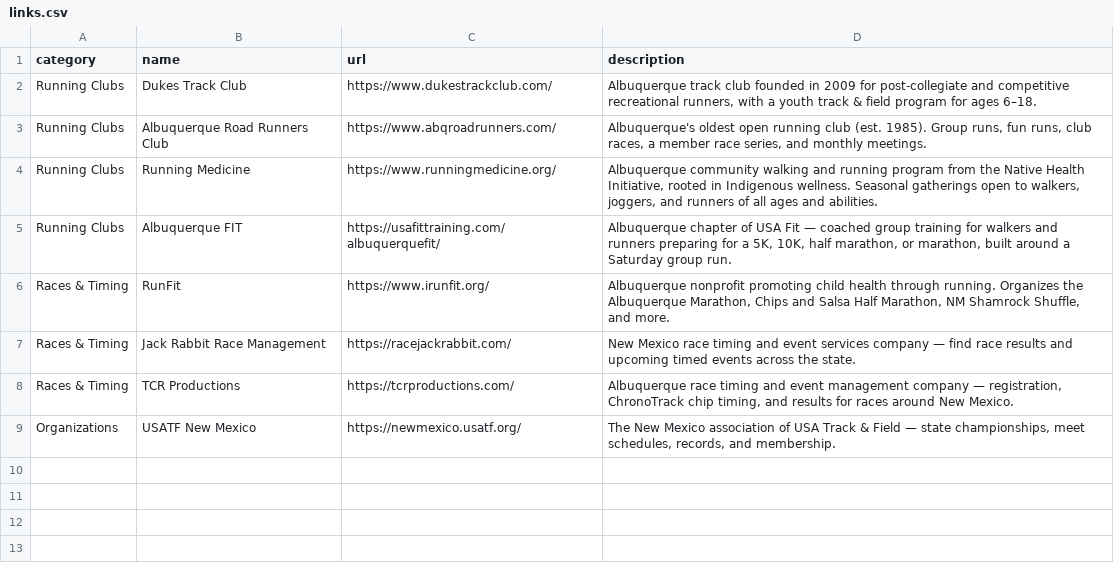
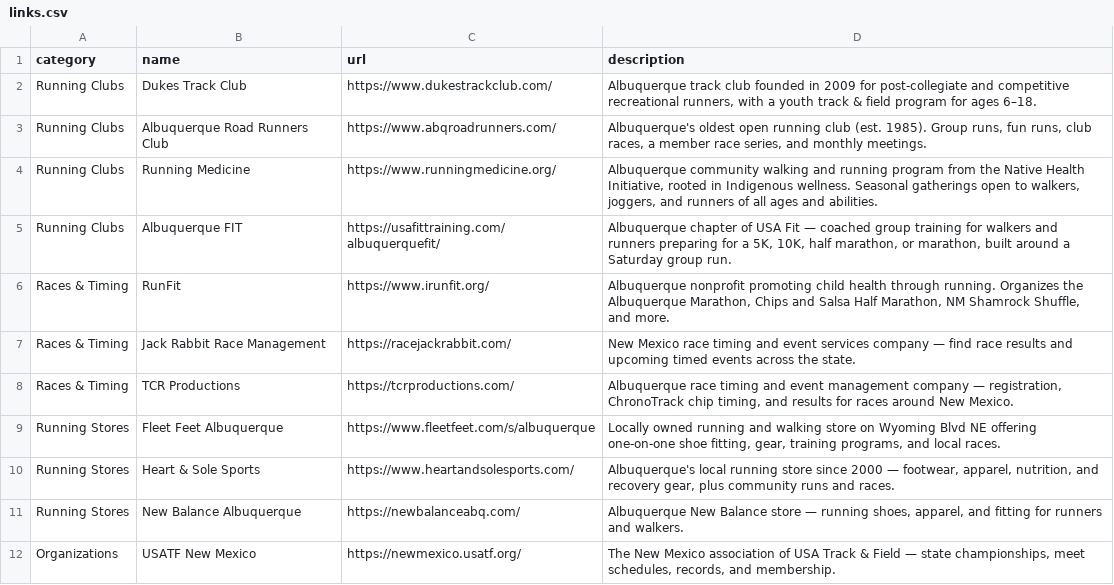
Before and after one commit to lonwaters/nmtrackclub, a CSV file: links.csv, drawn as a sheet.

```diff
--- a/links.csv
+++ b/links.csv
@@ -8,2 +8,5 @@ Races & Timing,Jack Rabbit Race Management,https://racejackrabbit.com/,"New Mexi
 Races & Timing,TCR Productions,https://tcrproductions.com/,"Albuquerque race timing and event management company — registration, ChronoTrack chip timing, and results for races around New Mexico."
+Running Stores,Fleet Feet Albuquerque,https://www.fleetfeet.com/s/albuquerque,"Locally owned running and walking store on Wyoming Blvd NE offering one-on-one shoe fitting, gear, training programs, and local races."
+Running Stores,Heart & Sole Sports,https://www.heartandsolesports.com/,"Albuquerque's local running store since 2000 — footwear, apparel, nutrition, and recovery gear, plus community runs and races."
+Running Stores,New Balance Albuquerque,https://newbalanceabq.com/,"Albuquerque New Balance store — running shoes, apparel, and fitting for runners and walkers."
 Organizations,USATF New Mexico,https://newmexico.usatf.org/,"The New Mexico association of USA Track & Field — state championships, meet schedules, records, and membership."
```
